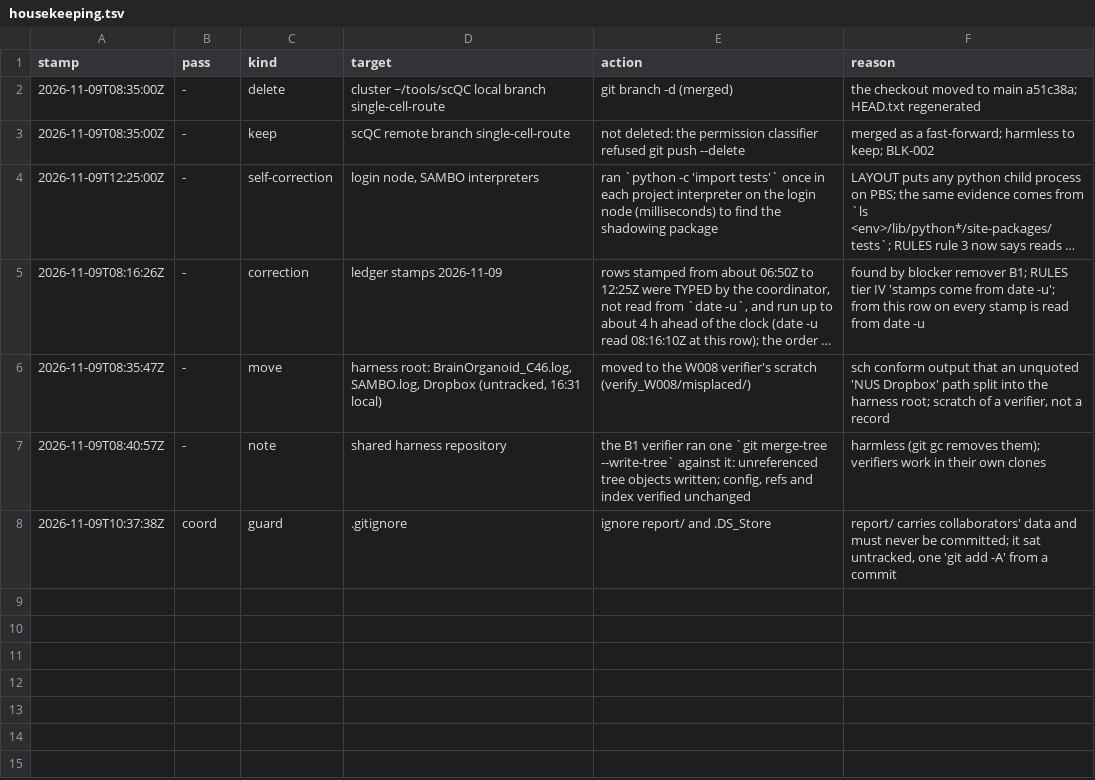
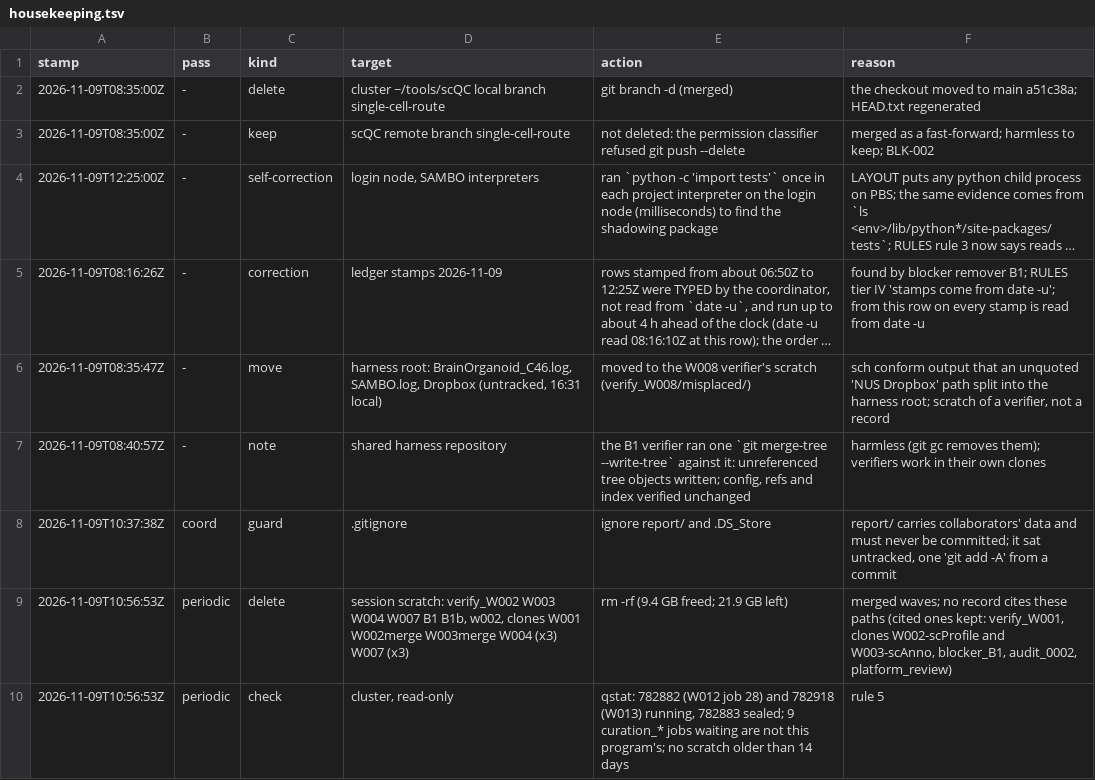
Before and after one commit to JiaenLin/single-cell-harness, a TSV file: autodev/ledger/housekeeping.tsv, drawn as a sheet; long unchanged cells end in ….

```diff
--- a/autodev/ledger/housekeeping.tsv
+++ b/autodev/ledger/housekeeping.tsv
@@ -8 +8,3 @@ stamp	pass	kind	target	action	reason
 2026-11-09T10:37:38Z	coord	guard	.gitignore	ignore report/ and .DS_Store	report/ carries collaborators' data and must never be committed; it sat untracked, one 'git add -A' from a commit
+2026-11-09T10:56:53Z	periodic	delete	session scratch: verify_W002 W003 W004 W007 B1 B1b, w002, clones W001 W002merge W003merge W004 (x3) W007 (x3)	rm -rf (9.4 GB freed; 21.9 GB left)	merged waves; no record cites these paths (cited ones kept: verify_W001, clones W002-scProfile and W003-scAnno, blocker_B1, audit_0002, platform_review)
+2026-11-09T10:56:53Z	periodic	check	cluster, read-only	qstat: 782882 (W012 job 28) and 782918 (W013) running, 782883 sealed; 9 curation_* jobs waiting are not this program's; no scratch older than 14 days	rule 5
```
Also changed, not shown: autodev/ledger/waves.tsv, 2 other files.
